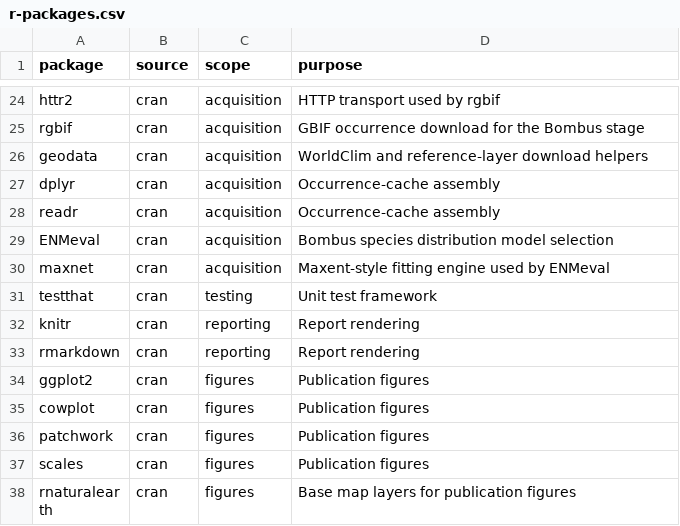
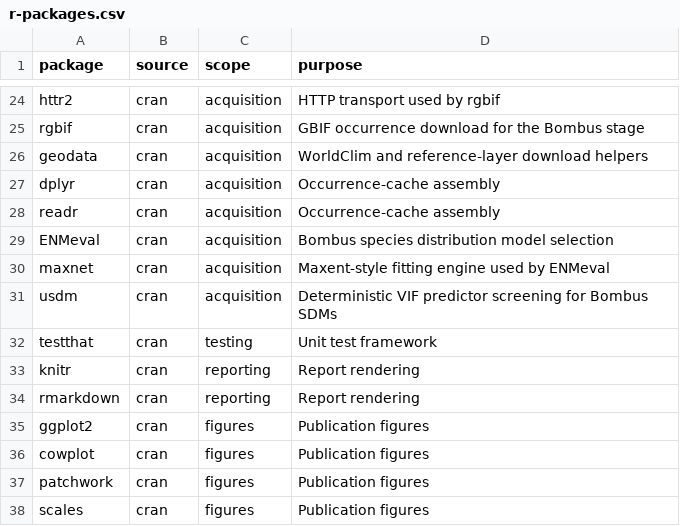
Before and after one commit to zuizui0223/hotarubukuro, a CSV file: dependencies/r-packages.csv, drawn as a sheet; only a part is shown, gaps mark what is left out; the shorter side is filled out with more unchanged rows; the diff names each change by its address in the sheet, - before the commit and + after, or states it on an @@ line.

Commit message:
Declare usdm for seeded Bombus SDM screening

```diff
--- a/dependencies/r-packages.csv
+++ b/dependencies/r-packages.csv
+row 31: usdm | cran | acquisition | Deterministic VIF predictor screening for Bombus SDMs
```
